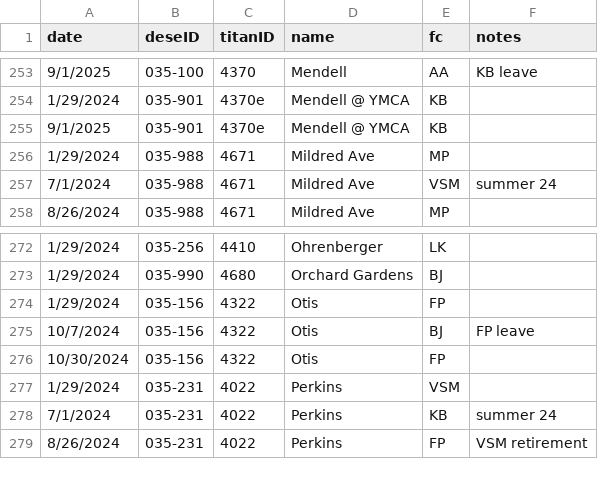
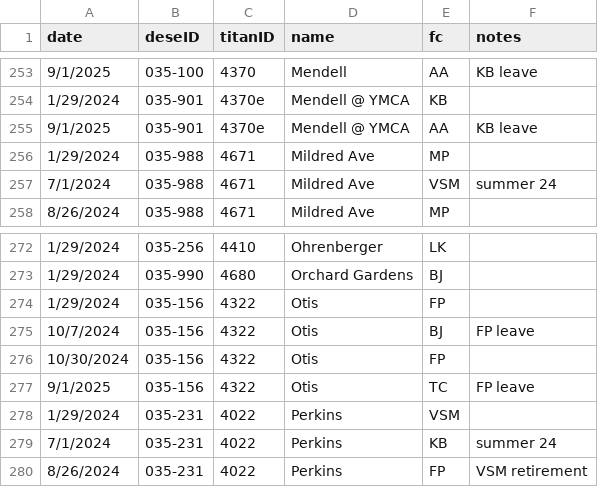
Before and after one commit to holdind/bpsr, a CSV file: data/coordinatorList.csv, drawn as a sheet; only a part is shown, gaps mark what is left out.

Commit message:
Update coordinatorList.csv
Missed two adjustments - correcting

```diff
--- a/data/coordinatorList.csv
+++ b/data/coordinatorList.csv
@@ -254,3 +254,3 @@ date,deseID,titanID,name,fc,notes
 1/29/2024,035-901,4370e,Mendell @ YMCA,KB,
-9/1/2025,035-901,4370e,Mendell @ YMCA,KB,
+9/1/2025,035-901,4370e,Mendell @ YMCA,AA,KB leave
 1/29/2024,035-988,4671,Mildred Ave,MP,
@@ -276,2 +276,3 @@ date,deseID,titanID,name,fc,notes
 10/30/2024,035-156,4322,Otis,FP,
+9/1/2025,035-156,4322,Otis,TC,FP leave
 1/29/2024,035-231,4022,Perkins,VSM,
```
